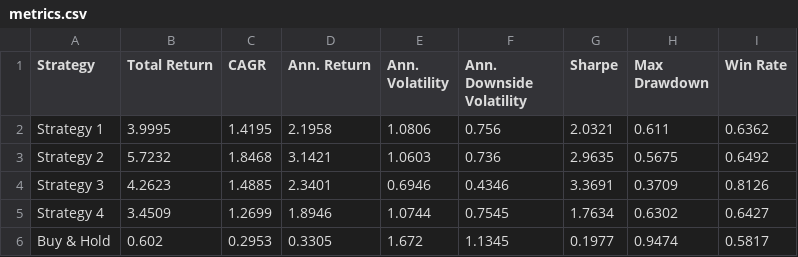
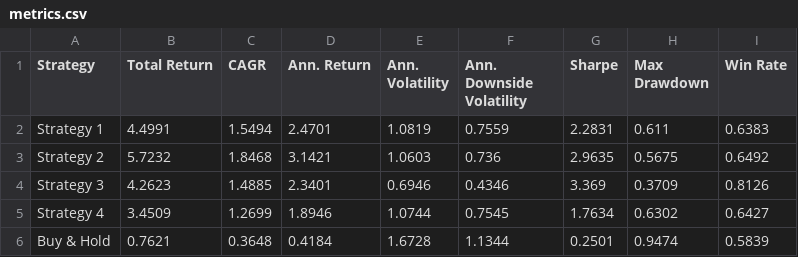
Before and after one commit to dof-studio/SPYDL1D, a CSV file: metrics.csv, drawn as a sheet.

```diff
--- a/metrics.csv
+++ b/metrics.csv
@@ -1,6 +1,6 @@
 Strategy,Total Return,CAGR,Ann. Return,Ann. Volatility,Ann. Downside Volatility,Sharpe,Max Drawdown,Win Rate
-Strategy 1,3.9995,1.4195,2.1958,1.0806,0.756,2.0321,0.611,0.6362
+Strategy 1,4.4991,1.5494,2.4701,1.0819,0.7559,2.2831,0.611,0.6383
 Strategy 2,5.7232,1.8468,3.1421,1.0603,0.736,2.9635,0.5675,0.6492
-Strategy 3,4.2623,1.4885,2.3401,0.6946,0.4346,3.3691,0.3709,0.8126
+Strategy 3,4.2623,1.4885,2.3401,0.6946,0.4346,3.369,0.3709,0.8126
 Strategy 4,3.4509,1.2699,1.8946,1.0744,0.7545,1.7634,0.6302,0.6427
-Buy & Hold,0.602,0.2953,0.3305,1.672,1.1345,0.1977,0.9474,0.5817
+Buy & Hold,0.7621,0.3648,0.4184,1.6728,1.1344,0.2501,0.9474,0.5839
```
Also changed, not shown: factors.csv, 1 other file.
